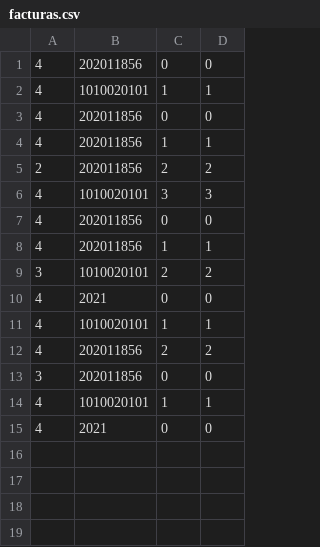
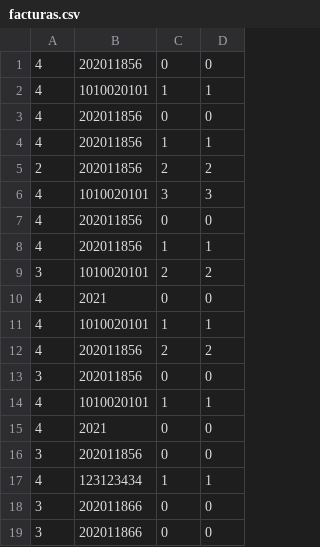
Before and after one commit to camilolcoder/SuperMercado, a CSV file: src/DataBase/facturas.csv, drawn as a sheet.

```diff
--- a/src/DataBase/facturas.csv
+++ b/src/DataBase/facturas.csv
@@ -15 +15,5 @@
 4,2021,0,0
+3,202011856,0,0
+4,123123434,1,1
+3,202011866,0,0
+3,202011866,0,0
```
Also changed, not shown: out/production/SuperMercado/DataBase/clientes.csv, out/production/SuperMercado/DataBase/facturas.csv, 10 other files.
